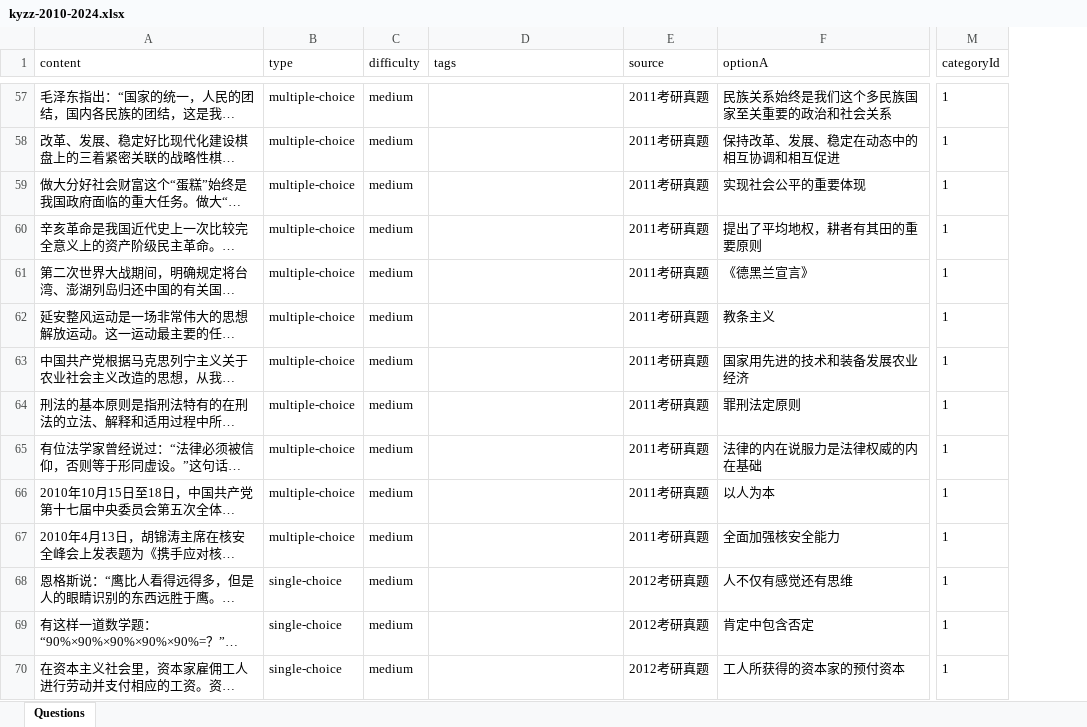
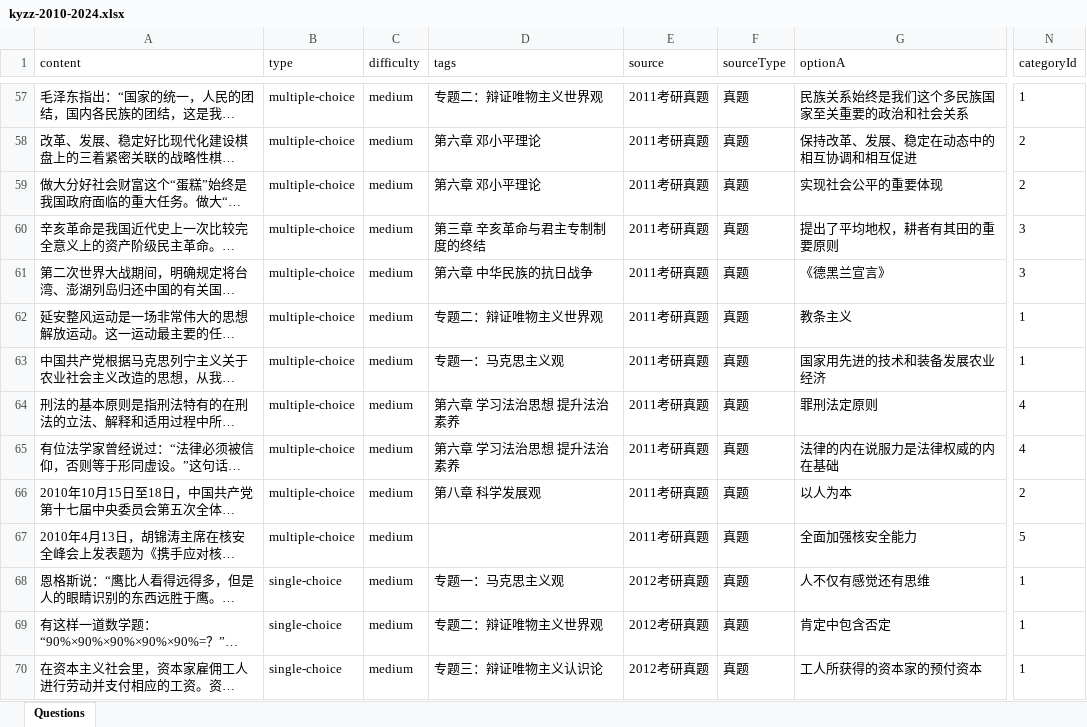
Before and after one commit to kkkkck/4.13bs, an Excel workbook: dataset/exports/kyzz-2010-2024.xlsx, sheet Questions, drawn as a sheet; only a part is shown, gaps mark what is left out; long unchanged cells end in …; values as stored, in another font and other column widths than the file's, no borders; addresses are those after the commit; the diff covers the shown part only; the diff names each change by its address in the sheet, - before the commit and + after, or states it on an @@ line.

Commit message:
Snapshot the verified import pipeline and acceptance build state
This commit captures the current repository state that was accepted
locally: refreshed question-bank conversion scripts, generated seed
and export artifacts, profile statistics UI updates, supporting tests,
and the cleanup that removed the latest explanatory comments from the
backend statistics flow. The goal is to push the exact reviewed state
without dragging local agent-control files or the embedded external
paper dataset repository into the parent repo.

Constraint: Keep the accepted workspace version intact for GitHub handoff
Constraint: Do not commit local agent-control files or the embedded external dataset repo as-is
Rejected: Add dataset/Kaoyan-Politics-Papers as a nested repo/submodule | would pollute the parent repository structure for this push
Confidence: high
Scope-risk: broad
Reversibility: clean
Directive: If the source papers dataset needs to be versioned later, import its contents explicitly instead of committing its embedded .git directory
Tested: cd frontend && npm run build
Tested: cd backend && mvn clean package
Tested: python -m unittest discover -s tests -p "test_*.py" -v
Tested: GET http://127.0.0.1:8080/api/health
Tested: GET http://127.0.0.1:5173/api/health
Not-tested: pytest -q under the Anaconda environment (pypdf missing)

```diff
--- a/dataset/exports/kyzz-2010-2024.xlsx (sheet Questions)
+++ b/dataset/exports/kyzz-2010-2024.xlsx (sheet Questions)
+column F (sourceType), rows 57-70: all 真题
-D57 (tags): (empty)
+D57 (tags): 专题二：辩证唯物主义世界观
-D58:D59 (tags): (empty)
+D58:D59 (tags): 第六章 邓小平理论
-N58:N59 (categoryId): 1
+N58:N59 (categoryId): 2
-D60 (tags): (empty)
+D60 (tags): 第三章 辛亥革命与君主专制制度的终结
-N60:N61 (categoryId): 1
+N60:N61 (categoryId): 3
-D61 (tags): (empty)
+D61 (tags): 第六章 中华民族的抗日战争
-D62 (tags): (empty)
+D62 (tags): 专题二：辩证唯物主义世界观
-D63 (tags): (empty)
+D63 (tags): 专题一：马克思主义观
-D64:D65 (tags): (empty)
+D64:D65 (tags): 第六章 学习法治思想 提升法治素养
-N64:N65 (categoryId): 1
+N64:N65 (categoryId): 4
-D66 (tags): (empty)
+D66 (tags): 第八章 科学发展观
-N66 (categoryId): 1
+N66 (categoryId): 2
-N67 (categoryId): 1
+N67 (categoryId): 5
-D68 (tags): (empty)
+D68 (tags): 专题一：马克思主义观
-D69 (tags): (empty)
+D69 (tags): 专题二：辩证唯物主义世界观
-D70 (tags): (empty)
+D70 (tags): 专题三：辩证唯物主义认识论
```
Also changed, not shown: 564 edited cells elsewhere in this sheet, dataset/exports/kyzz-2010-2024-chapter.xlsx, dataset/exports/xiaoxiurong-1000ti-2022-chapter.xlsx, 28 other files.
